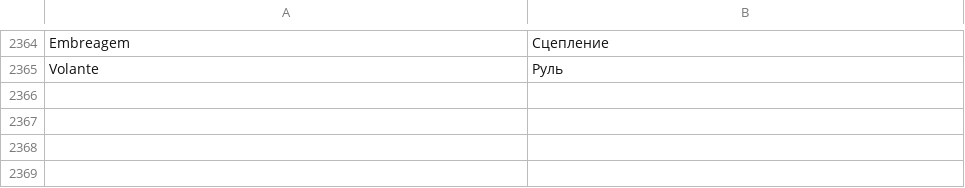
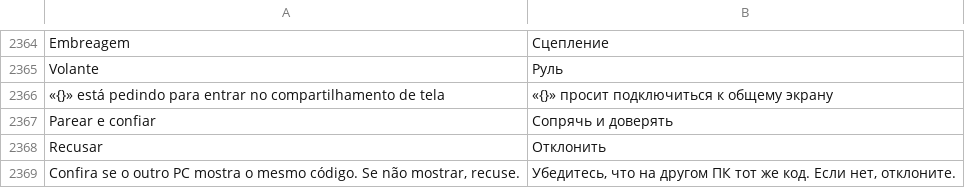
Before and after one commit to maliquem/Prisma, a TSV file: res/ru.tsv, drawn as a sheet; only a part is shown, gaps mark what is left out.

Commit message:
Compartilhar tela: a pergunta de quem pede para parear ou conectar vem no visual do Prisma, no canto, com Parear / Parear e confiar / Recusar (ou Permitir / Recusar), e um aviso de 5 s "«nome» está pedindo para entrar no compartilhamento de tela"
O ajudante do serviço pergunta ao Prisma da bandeja pelo pipe novo prisma-link-{sid}-share (Request::ShareAsk / Reply::ShareAnswer, cap share.ask), separado do pipe do launcher. Confere que o servidor do pipe é do mesmo usuário e da mesma sessão (GetNamedPipeServerProcessId); sem bandeja ou sem conferência, fica a caixa antiga do Windows, e ninguém entra sem pergunta. Sem prazo, como antes; fechar a pergunta sem escolher vale como recusa. Prompt generalizado (botões e linhas variáveis, texto quebra); Toast::info_for. Teste de debug --test-share-ask=Nome ou Nome|código. Testes automáticos novos escritos e não rodados (build parado por ordem da sessão principal); linhas do MAPA a acertar depois do build.

```diff
--- a/res/ru.tsv
+++ b/res/ru.tsv
@@ -2365 +2365,5 @@ Embreagem	Сцепление
 Volante	Руль
+«{}» está pedindo para entrar no compartilhamento de tela	«{}» просит подключиться к общему экрану
+Parear e confiar	Сопрячь и доверять
+Recusar	Отклонить
+Confira se o outro PC mostra o mesmo código. Se não mostrar, recuse.	Убедитесь, что на другом ПК тот же код. Если нет, отклоните.
```
Also changed, not shown: res/en.tsv, res/es.tsv, 20 other files.
